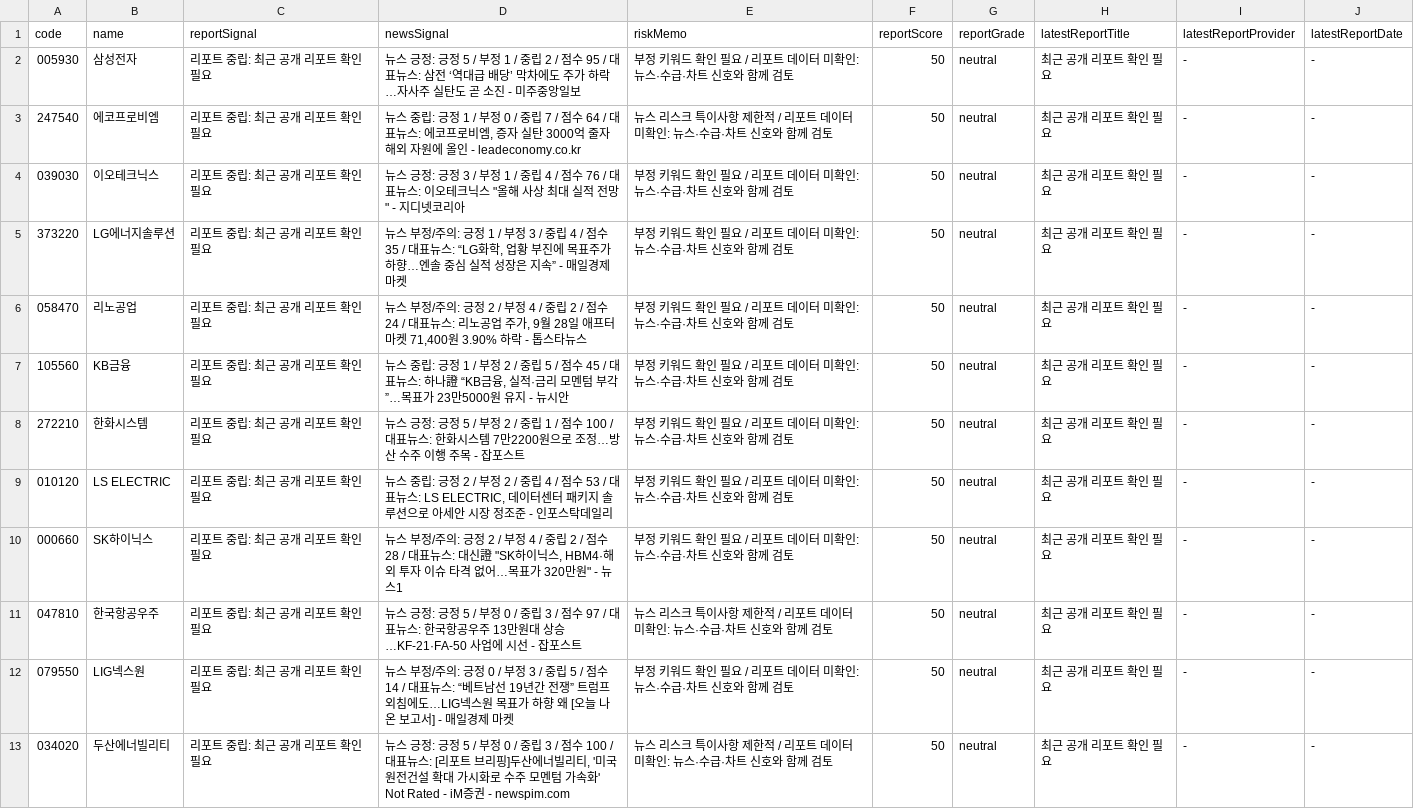
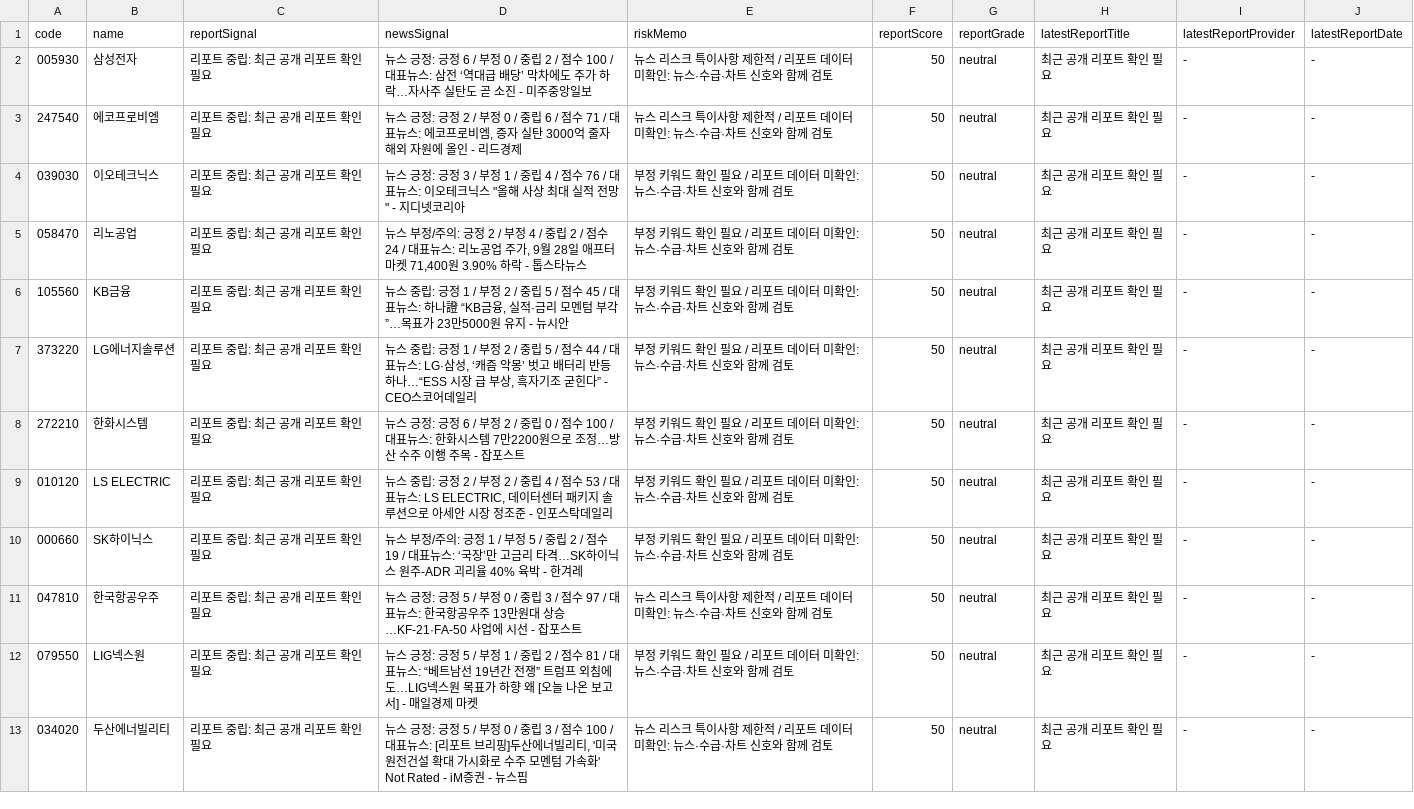
Before and after one commit to babbu28238/investment-json-data, a CSV file: report_hints.csv, drawn as a sheet; only a part is shown; the diff covers the shown part only.

```diff
--- a/report_hints.csv
+++ b/report_hints.csv
@@ -1,13 +1,13 @@
 code,name,reportSignal,newsSignal,riskMemo,reportScore,reportGrade,latestReportTitle,latestReportProvider,latestReportDate
-005930,삼성전자,리포트 중립: 최근 공개 리포트 확인 필요,뉴스 긍정: 긍정 5 / 부정 1 / 중립 2 / 점수 95 / 대표뉴스: 삼전 ‘역대급 배당’ 막차에도 주가 하락…자사주 실탄도 곧 소진 - 미주중앙일보,부정 키워드 확인 필요 / 리포트 데이터 미확인: 뉴스·수급·차트 신호와 함께 검토,50,neutral,최근 공개 리포트 확인 필요,-,-
-247540,에코프로비엠,리포트 중립: 최근 공개 리포트 확인 필요,"뉴스 중립: 긍정 1 / 부정 0 / 중립 7 / 점수 64 / 대표뉴스: 에코프로비엠, 증자 실탄 3000억 줄자 해외 자원에 올인 - leadeconomy.co.kr",뉴스 리스크 특이사항 제한적 / 리포트 데이터 미확인: 뉴스·수급·차트 신호와 함께 검토,50,neutral,최근 공개 리포트 확인 필요,-,-
+005930,삼성전자,리포트 중립: 최근 공개 리포트 확인 필요,뉴스 긍정: 긍정 6 / 부정 0 / 중립 2 / 점수 100 / 대표뉴스: 삼전 ‘역대급 배당’ 막차에도 주가 하락…자사주 실탄도 곧 소진 - 미주중앙일보,뉴스 리스크 특이사항 제한적 / 리포트 데이터 미확인: 뉴스·수급·차트 신호와 함께 검토,50,neutral,최근 공개 리포트 확인 필요,-,-
+247540,에코프로비엠,리포트 중립: 최근 공개 리포트 확인 필요,"뉴스 긍정: 긍정 2 / 부정 0 / 중립 6 / 점수 71 / 대표뉴스: 에코프로비엠, 증자 실탄 3000억 줄자 해외 자원에 올인 - 리드경제",뉴스 리스크 특이사항 제한적 / 리포트 데이터 미확인: 뉴스·수급·차트 신호와 함께 검토,50,neutral,최근 공개 리포트 확인 필요,-,-
 039030,이오테크닉스,리포트 중립: 최근 공개 리포트 확인 필요,"뉴스 긍정: 긍정 3 / 부정 1 / 중립 4 / 점수 76 / 대표뉴스: 이오테크닉스 ""올해 사상 최대 실적 전망"" - 지디넷코리아",부정 키워드 확인 필요 / 리포트 데이터 미확인: 뉴스·수급·차트 신호와 함께 검토,50,neutral,최근 공개 리포트 확인 필요,-,-
-373220,LG에너지솔루션,리포트 중립: 최근 공개 리포트 확인 필요,"뉴스 부정/주의: 긍정 1 / 부정 3 / 중립 4 / 점수 35 / 대표뉴스: “LG화학, 업황 부진에 목표주가 하향…엔솔 중심 실적 성장은 지속” - 매일경제 마켓",부정 키워드 확인 필요 / 리포트 데이터 미확인: 뉴스·수급·차트 신호와 함께 검토,50,neutral,최근 공개 리포트 확인 필요,-,-
 058470,리노공업,리포트 중립: 최근 공개 리포트 확인 필요,"뉴스 부정/주의: 긍정 2 / 부정 4 / 중립 2 / 점수 24 / 대표뉴스: 리노공업 주가, 9월 28일 애프터마켓 71,400원 3.90% 하락 - 톱스타뉴스",부정 키워드 확인 필요 / 리포트 데이터 미확인: 뉴스·수급·차트 신호와 함께 검토,50,neutral,최근 공개 리포트 확인 필요,-,-
 105560,KB금융,리포트 중립: 최근 공개 리포트 확인 필요,"뉴스 중립: 긍정 1 / 부정 2 / 중립 5 / 점수 45 / 대표뉴스: 하나證 “KB금융, 실적·금리 모멘텀 부각”…목표가 23만5000원 유지 - 뉴시안",부정 키워드 확인 필요 / 리포트 데이터 미확인: 뉴스·수급·차트 신호와 함께 검토,50,neutral,최근 공개 리포트 확인 필요,-,-
-272210,한화시스템,리포트 중립: 최근 공개 리포트 확인 필요,뉴스 긍정: 긍정 5 / 부정 2 / 중립 1 / 점수 100 / 대표뉴스: 한화시스템 7만2200원으로 조정…방산 수주 이행 주목 - 잡포스트,부정 키워드 확인 필요 / 리포트 데이터 미확인: 뉴스·수급·차트 신호와 함께 검토,50,neutral,최근 공개 리포트 확인 필요,-,-
+373220,LG에너지솔루션,리포트 중립: 최근 공개 리포트 확인 필요,"뉴스 중립: 긍정 1 / 부정 2 / 중립 5 / 점수 44 / 대표뉴스: LG·삼성, ‘캐즘 악몽’ 벗고 배터리 반등 하나…“ESS 시장 급 부상, 흑자기조 굳힌다” - CEO스코어데일리",부정 키워드 확인 필요 / 리포트 데이터 미확인: 뉴스·수급·차트 신호와 함께 검토,50,neutral,최근 공개 리포트 확인 필요,-,-
+272210,한화시스템,리포트 중립: 최근 공개 리포트 확인 필요,뉴스 긍정: 긍정 6 / 부정 2 / 중립 0 / 점수 100 / 대표뉴스: 한화시스템 7만2200원으로 조정…방산 수주 이행 주목 - 잡포스트,부정 키워드 확인 필요 / 리포트 데이터 미확인: 뉴스·수급·차트 신호와 함께 검토,50,neutral,최근 공개 리포트 확인 필요,-,-
 010120,LS ELECTRIC,리포트 중립: 최근 공개 리포트 확인 필요,"뉴스 중립: 긍정 2 / 부정 2 / 중립 4 / 점수 53 / 대표뉴스: LS ELECTRIC, 데이터센터 패키지 솔루션으로 아세안 시장 정조준 - 인포스탁데일리",부정 키워드 확인 필요 / 리포트 데이터 미확인: 뉴스·수급·차트 신호와 함께 검토,50,neutral,최근 공개 리포트 확인 필요,-,-
-000660,SK하이닉스,리포트 중립: 최근 공개 리포트 확인 필요,"뉴스 부정/주의: 긍정 2 / 부정 4 / 중립 2 / 점수 28 / 대표뉴스: 대신證 ""SK하이닉스, HBM4·해외 투자 이슈 타격 없어…목표가 320만원"" - 뉴스1",부정 키워드 확인 필요 / 리포트 데이터 미확인: 뉴스·수급·차트 신호와 함께 검토,50,neutral,최근 공개 리포트 확인 필요,-,-
+000660,SK하이닉스,리포트 중립: 최근 공개 리포트 확인 필요,뉴스 부정/주의: 긍정 1 / 부정 5 / 중립 2 / 점수 19 / 대표뉴스: ‘국장’만 고금리 타격…SK하이닉스 원주-ADR 괴리율 40% 육박 - 한겨레,부정 키워드 확인 필요 / 리포트 데이터 미확인: 뉴스·수급·차트 신호와 함께 검토,50,neutral,최근 공개 리포트 확인 필요,-,-
 047810,한국항공우주,리포트 중립: 최근 공개 리포트 확인 필요,뉴스 긍정: 긍정 5 / 부정 0 / 중립 3 / 점수 97 / 대표뉴스: 한국항공우주 13만원대 상승…KF-21·FA-50 사업에 시선 - 잡포스트,뉴스 리스크 특이사항 제한적 / 리포트 데이터 미확인: 뉴스·수급·차트 신호와 함께 검토,50,neutral,최근 공개 리포트 확인 필요,-,-
-079550,LIG넥스원,리포트 중립: 최근 공개 리포트 확인 필요,뉴스 부정/주의: 긍정 0 / 부정 3 / 중립 5 / 점수 14 / 대표뉴스: “베트남선 19년간 전쟁” 트럼프 외침에도…LIG넥스원 목표가 하향 왜 [오늘 나온 보고서] - 매일경제 마켓,부정 키워드 확인 필요 / 리포트 데이터 미확인: 뉴스·수급·차트 신호와 함께 검토,50,neutral,최근 공개 리포트 확인 필요,-,-
-034020,두산에너빌리티,리포트 중립: 최근 공개 리포트 확인 필요,"뉴스 긍정: 긍정 5 / 부정 0 / 중립 3 / 점수 100 / 대표뉴스: [리포트 브리핑]두산에너빌리티, '미국 원전건설 확대 가시화로 수주 모멘텀 가속화' Not Rated - iM증권 - newspim.com",뉴스 리스크 특이사항 제한적 / 리포트 데이터 미확인: 뉴스·수급·차트 신호와 함께 검토,50,neutral,최근 공개 리포트 확인 필요,-,-
+079550,LIG넥스원,리포트 중립: 최근 공개 리포트 확인 필요,뉴스 긍정: 긍정 5 / 부정 1 / 중립 2 / 점수 81 / 대표뉴스: “베트남선 19년간 전쟁” 트럼프 외침에도…LIG넥스원 목표가 하향 왜 [오늘 나온 보고서] - 매일경제 마켓,부정 키워드 확인 필요 / 리포트 데이터 미확인: 뉴스·수급·차트 신호와 함께 검토,50,neutral,최근 공개 리포트 확인 필요,-,-
+034020,두산에너빌리티,리포트 중립: 최근 공개 리포트 확인 필요,"뉴스 긍정: 긍정 5 / 부정 0 / 중립 3 / 점수 100 / 대표뉴스: [리포트 브리핑]두산에너빌리티, '미국 원전건설 확대 가시화로 수주 모멘텀 가속화' Not Rated - iM증권 - 뉴스핌",뉴스 리스크 특이사항 제한적 / 리포트 데이터 미확인: 뉴스·수급·차트 신호와 함께 검토,50,neutral,최근 공개 리포트 확인 필요,-,-
```
Also changed, not shown: 1 added row, 1 removed row and 8 edited cells elsewhere in this file, stock_candidates_input.csv, supply_flow_input.csv, 29 other files.
